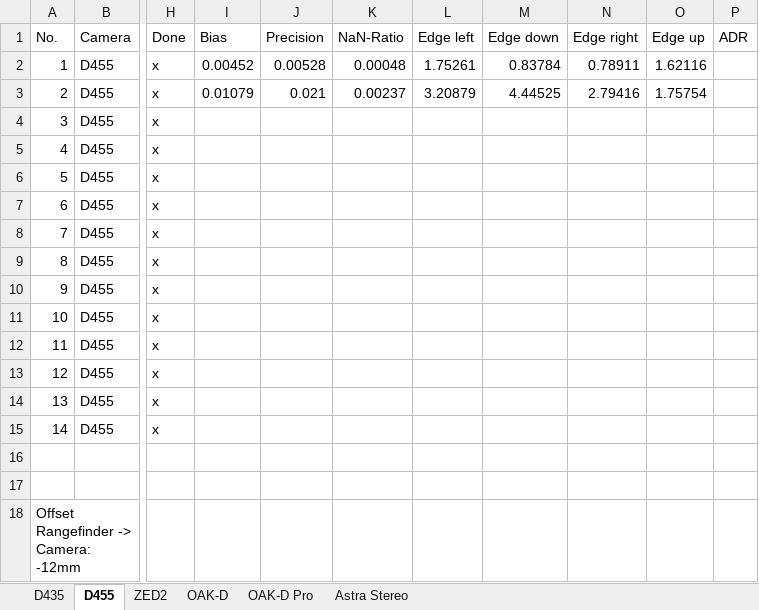
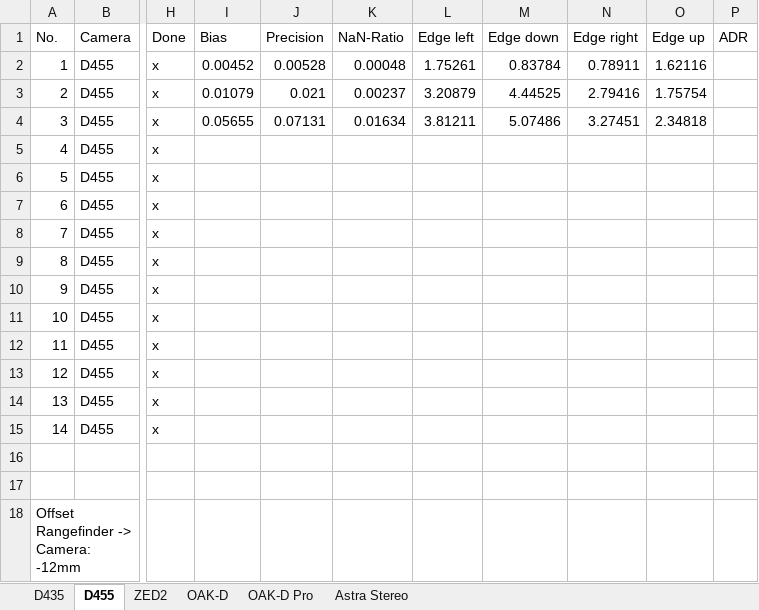
Before and after one commit to mfheinemann/paper_camera_comparison, an Excel workbook: evaluation/Versuchsplan.xlsx, sheet D455, drawn as a sheet; only a part is shown, gaps mark what is left out; values as stored, in another font and other column widths than the file's, no borders; the diff names each change by its address in the sheet, - before the commit and + after, or states it on an @@ line.

Commit message:
update versuchsplan

```diff
--- a/evaluation/Versuchsplan.xlsx (sheet D455)
+++ b/evaluation/Versuchsplan.xlsx (sheet D455)
-I4 (Bias): (empty)
+I4 (Bias): 0.05655
-J4 (Precision): (empty)
+J4 (Precision): 0.07131
-K4 (NaN-Ratio): (empty)
+K4 (NaN-Ratio): 0.01634
-L4 (Edge left): (empty)
+L4 (Edge left): 3.81211
-M4 (Edge down): (empty)
+M4 (Edge down): 5.07486
-N4 (Edge right): (empty)
+N4 (Edge right): 3.27451
-O4 (Edge up): (empty)
+O4 (Edge up): 2.34818
```
Also changed, not shown: 1 other file.
